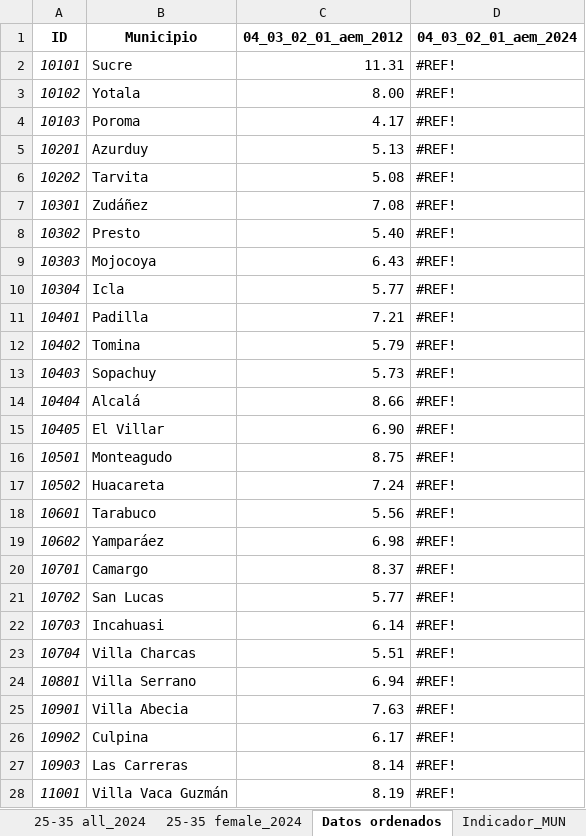
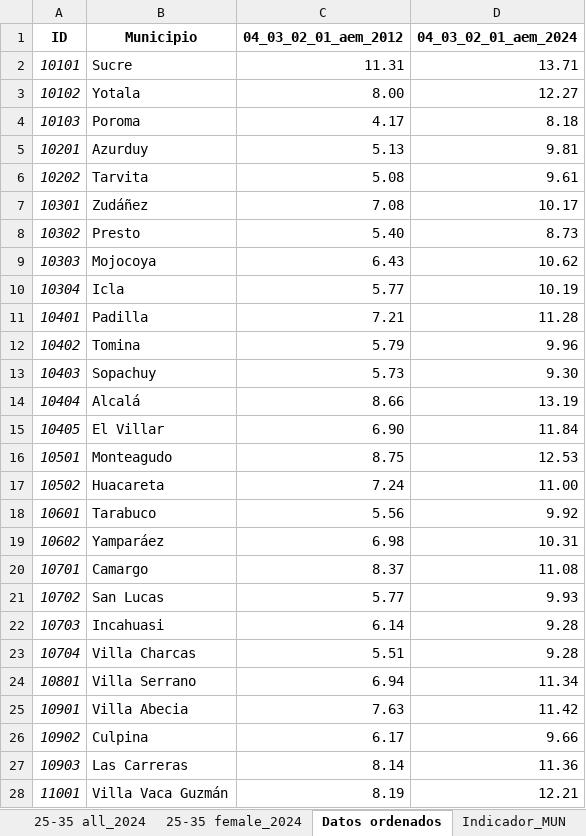
Before and after one commit to paolomachacab/atlas-ods-municipal, an Excel workbook: data/indicadores/04_03_02_05_aem.xlsx, sheet Datos ordenados, drawn as a sheet; only a part is shown; values as stored, in another font and other column widths than the file's, no borders; charts and pictures not drawn; the diff covers the shown part only; the diff names each change by its address in the sheet, - before the commit and + after, or states it on an @@ line.

```diff
--- a/data/indicadores/04_03_02_05_aem.xlsx (sheet Datos ordenados)
+++ b/data/indicadores/04_03_02_05_aem.xlsx (sheet Datos ordenados)
-D2 (04_03_02_01_aem_2024): #REF!
+D2 (04_03_02_01_aem_2024): 13.71
-D3 (04_03_02_01_aem_2024): #REF!
+D3 (04_03_02_01_aem_2024): 12.27
-D4 (04_03_02_01_aem_2024): #REF!
+D4 (04_03_02_01_aem_2024): 8.18
-D5 (04_03_02_01_aem_2024): #REF!
+D5 (04_03_02_01_aem_2024): 9.81
-D6 (04_03_02_01_aem_2024): #REF!
+D6 (04_03_02_01_aem_2024): 9.61
-D7 (04_03_02_01_aem_2024): #REF!
+D7 (04_03_02_01_aem_2024): 10.17
-D8 (04_03_02_01_aem_2024): #REF!
+D8 (04_03_02_01_aem_2024): 8.73
-D9 (04_03_02_01_aem_2024): #REF!
+D9 (04_03_02_01_aem_2024): 10.62
-D10 (04_03_02_01_aem_2024): #REF!
+D10 (04_03_02_01_aem_2024): 10.19
-D11 (04_03_02_01_aem_2024): #REF!
+D11 (04_03_02_01_aem_2024): 11.28
-D12 (04_03_02_01_aem_2024): #REF!
+D12 (04_03_02_01_aem_2024): 9.96
-D13 (04_03_02_01_aem_2024): #REF!
+D13 (04_03_02_01_aem_2024): 9.30
-D14 (04_03_02_01_aem_2024): #REF!
+D14 (04_03_02_01_aem_2024): 13.19
-D15 (04_03_02_01_aem_2024): #REF!
+D15 (04_03_02_01_aem_2024): 11.84
-D16 (04_03_02_01_aem_2024): #REF!
+D16 (04_03_02_01_aem_2024): 12.53
-D17 (04_03_02_01_aem_2024): #REF!
+D17 (04_03_02_01_aem_2024): 11.00
-D18 (04_03_02_01_aem_2024): #REF!
+D18 (04_03_02_01_aem_2024): 9.92
-D19 (04_03_02_01_aem_2024): #REF!
+D19 (04_03_02_01_aem_2024): 10.31
-D20 (04_03_02_01_aem_2024): #REF!
+D20 (04_03_02_01_aem_2024): 11.08
-D21 (04_03_02_01_aem_2024): #REF!
+D21 (04_03_02_01_aem_2024): 9.93
-D22:D23 (04_03_02_01_aem_2024): #REF!
+D22:D23 (04_03_02_01_aem_2024): 9.28
-D24 (04_03_02_01_aem_2024): #REF!
+D24 (04_03_02_01_aem_2024): 11.34
-D25 (04_03_02_01_aem_2024): #REF!
+D25 (04_03_02_01_aem_2024): 11.42
-D26 (04_03_02_01_aem_2024): #REF!
+D26 (04_03_02_01_aem_2024): 9.66
-D27 (04_03_02_01_aem_2024): #REF!
+D27 (04_03_02_01_aem_2024): 11.36
-D28 (04_03_02_01_aem_2024): #REF!
+D28 (04_03_02_01_aem_2024): 12.21
```
Also changed, not shown: 316 edited cells elsewhere in this sheet, sheet Indicador_MUN, sheet Indicador_DEP, data/indicadores/05_01_01_03_pge.xlsx, umbrales_color_annexed_19-06-2026.xlsx, 3 other files.
